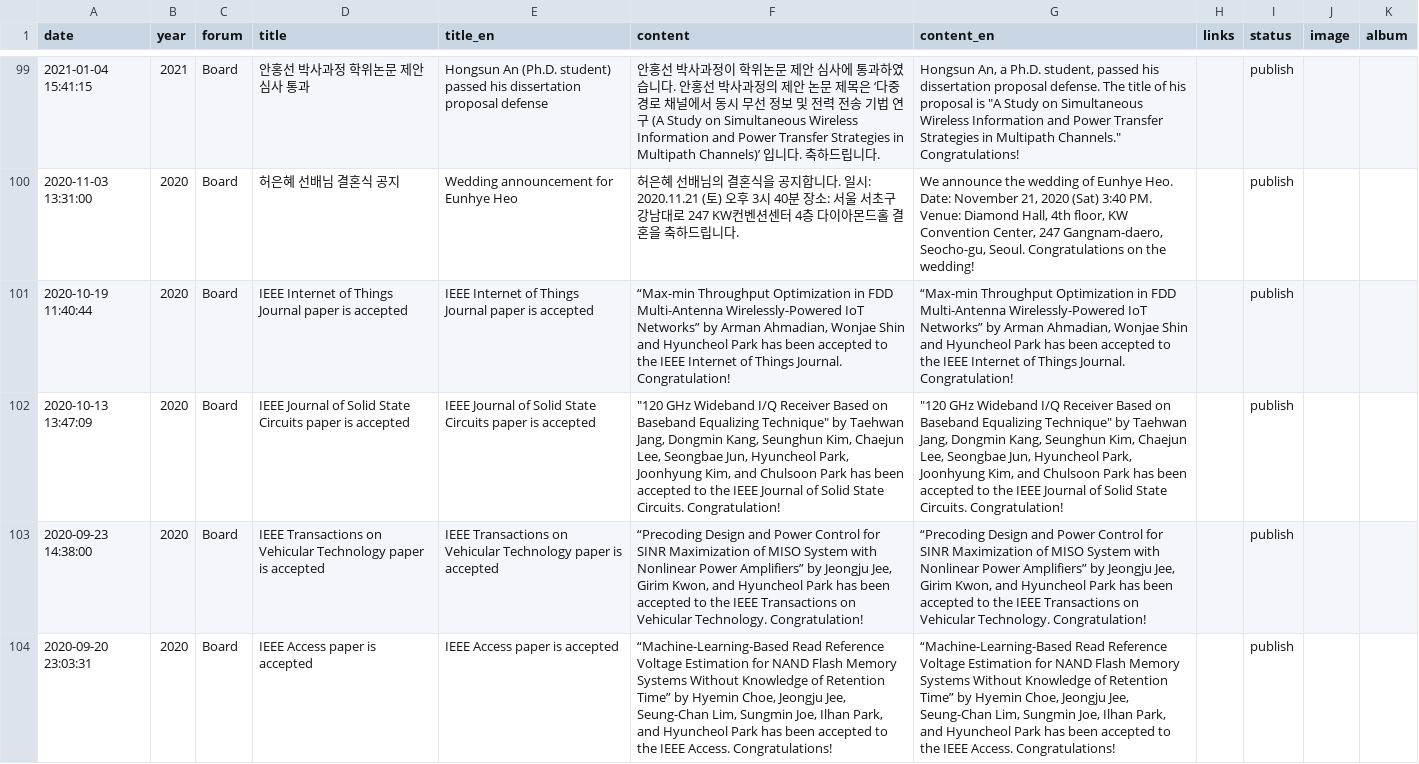
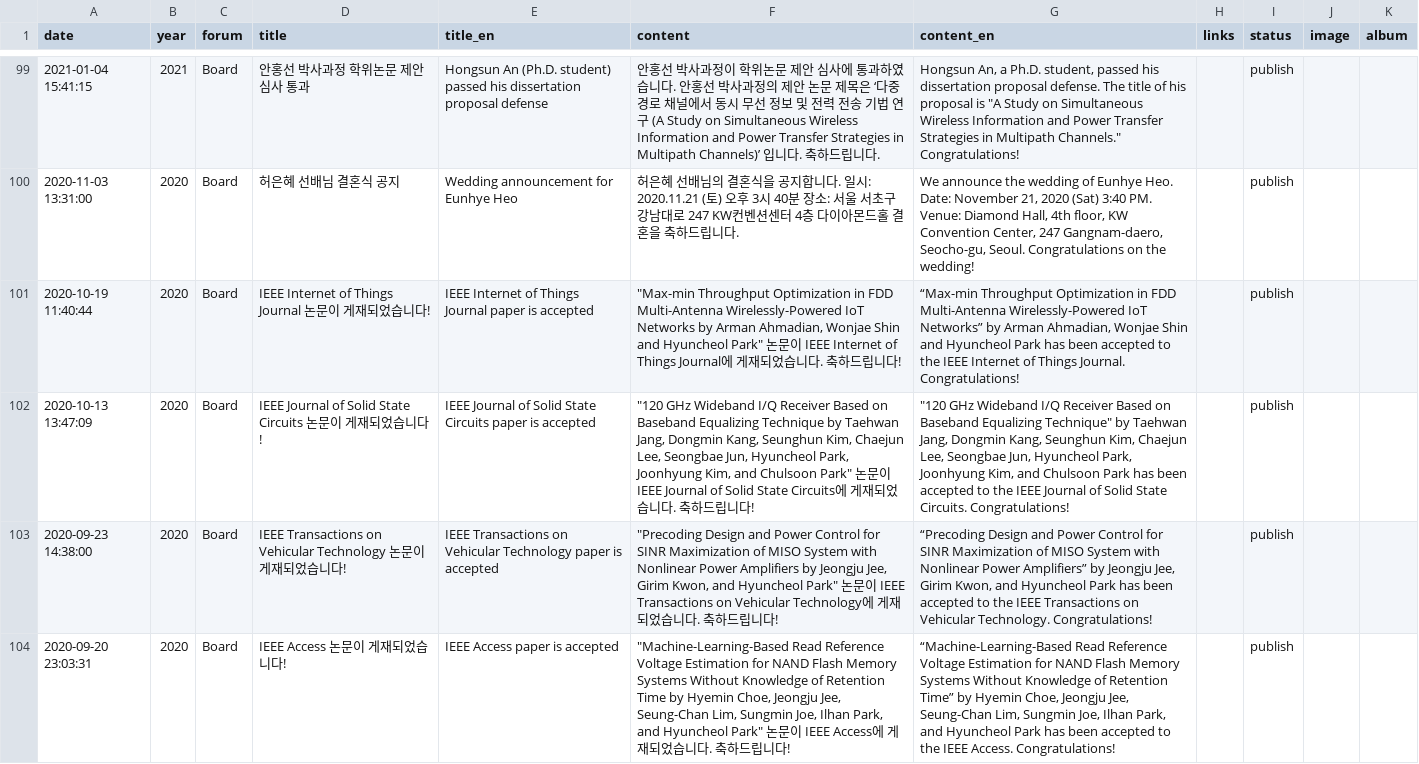
Before and after one commit to LIT-KAIST/LIT-KAIST.github.io, a CSV file: data/news.csv, drawn as a sheet; only a part is shown, gaps mark what is left out; the diff covers the shown part only; the diff names each change by its address in the sheet, - before the commit and + after, or states it on an @@ line.

```diff
--- a/data/news.csv
+++ b/data/news.csv
-D101 (title): …Things Journal paper is accepted
+D101 (title): …Things Journal 논문이 게재되었습니다!
-F101 (content): “Max-min Throughput Optimization in FDD Multi-Antenna Wirelessly-Powered IoT Networks” by Arman Ahmadian, Wonjae Shin and Hyuncheol Park has been accepted to the IEEE Internet of Things Journal. Congratulation!
+F101 (content): "Max-min Throughput Optimization in FDD Multi-Antenna Wirelessly-Powered IoT Networks by Arman Ahmadian, Wonjae Shin and Hyuncheol Park" 논문이 IEEE Internet of Things Journal에 게재되었습니다. 축하드립니다!
-G101 (content_en): …Things Journal. Congratulation!
+G101 (content_en): …Things Journal. Congratulations!
-D102 (title): …State Circuits paper is accepted
+D102 (title): …State Circuits 논문이 게재되었습니다!
-F102 (content): …Baseband Equalizing Technique" by Taehwan Jang, Dongmin Kang, Seunghun Kim, Chaejun Lee, Seongbae Jun, Hyuncheol Park, Joonhyung Kim, and Chulsoon Park has been accepted to the IEEE Journal of Solid State Circuits. Congratulation!
+F102 (content): …Baseband Equalizing Technique by Taehwan Jang, Dongmin Kang, Seunghun Kim, Chaejun Lee, Seongbae Jun, Hyuncheol Park, Joonhyung Kim, and Chulsoon Park" 논문이 IEEE Journal of Solid State Circuits에 게재되었습니다. 축하드립니다!
-G102 (content_en): …State Circuits. Congratulation!
+G102 (content_en): …State Circuits. Congratulations!
-D103 (title): …Vehicular Technology paper is accepted
+D103 (title): …Vehicular Technology 논문이 게재되었습니다!
-F103 (content): “Precoding Design and Power Control for SINR Maximization of MISO System with Nonlinear Power Amplifiers” by Jeongju Jee, Girim Kwon, and Hyuncheol Park has been accepted to the IEEE Transactions on Vehicular Technology. Congratulation!
+F103 (content): "Precoding Design and Power Control for SINR Maximization of MISO System with Nonlinear Power Amplifiers by Jeongju Jee, Girim Kwon, and Hyuncheol Park" 논문이 IEEE Transactions on Vehicular Technology에 게재되었습니다. 축하드립니다!
-G103 (content_en): …Vehicular Technology. Congratulation!
+G103 (content_en): …Vehicular Technology. Congratulations!
-D104 (title): IEEE Access paper is accepted
+D104 (title): IEEE Access 논문이 게재되었습니다!
-F104 (content): “Machine-Learning-Based Read Reference Voltage Estimation for NAND Flash Memory Systems Without Knowledge of Retention Time” by Hyemin Choe, Jeongju Jee, Seung-Chan Lim, Sungmin Joe, Ilhan Park, and Hyuncheol Park has been accepted to the IEEE Access. Congratulations!
+F104 (content): "Machine-Learning-Based Read Reference Voltage Estimation for NAND Flash Memory Systems Without Knowledge of Retention Time by Hyemin Choe, Jeongju Jee, Seung-Chan Lim, Sungmin Joe, Ilhan Park, and Hyuncheol Park" 논문이 IEEE Access에 게재되었습니다. 축하드립니다!
```
Also changed, not shown: 130 edited cells elsewhere in this file, data/people_alumni.csv, 4 other files.
